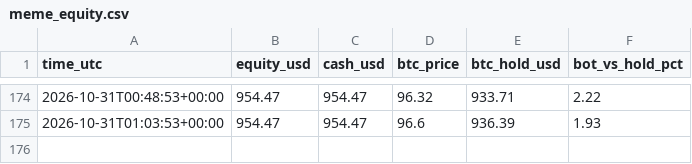
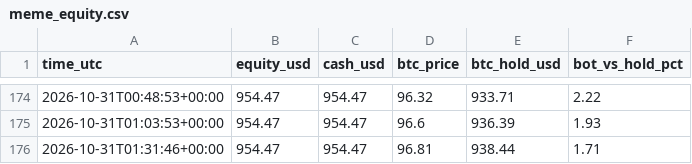
Before and after one commit to byw4dm22yg-a11y/meme-paper-bot, a CSV file: meme_equity.csv, drawn as a sheet; only a part is shown, gaps mark what is left out.

Commit message:
meme paper run

```diff
--- a/meme_equity.csv
+++ b/meme_equity.csv
@@ -175 +175,2 @@ time_utc,equity_usd,cash_usd,btc_price,btc_hold_usd,bot_vs_hold_pct
 2026-10-31T01:03:53+00:00,954.47,954.47,96.6,936.39,1.93
+2026-10-31T01:31:46+00:00,954.47,954.47,96.81,938.44,1.71
```
Also changed, not shown: meme_funnel.csv, 1 other file.
